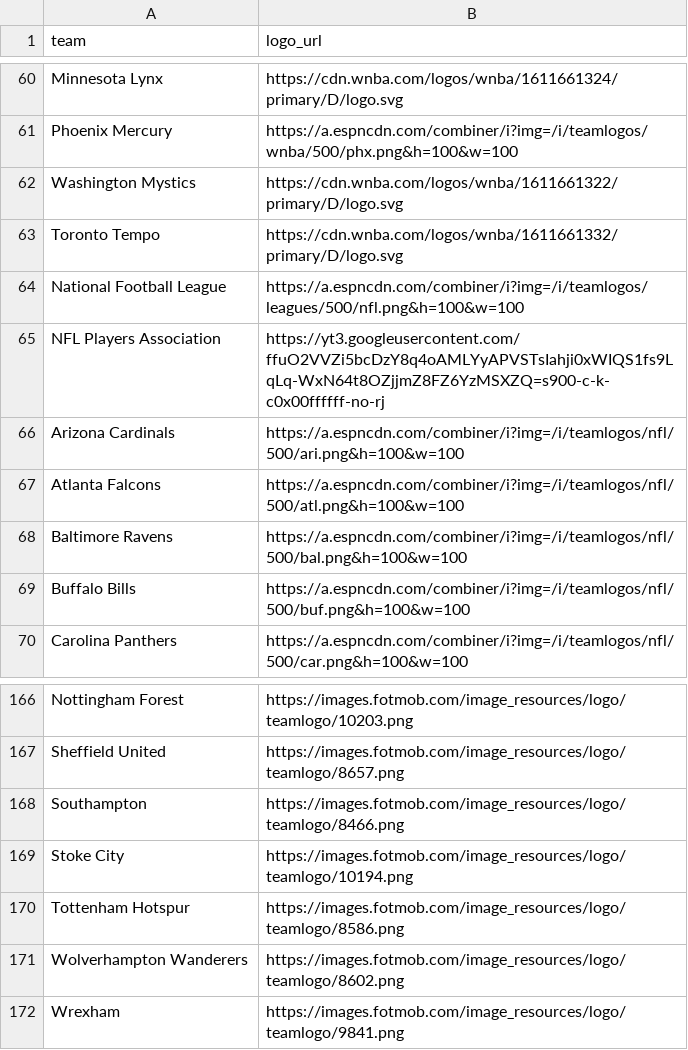
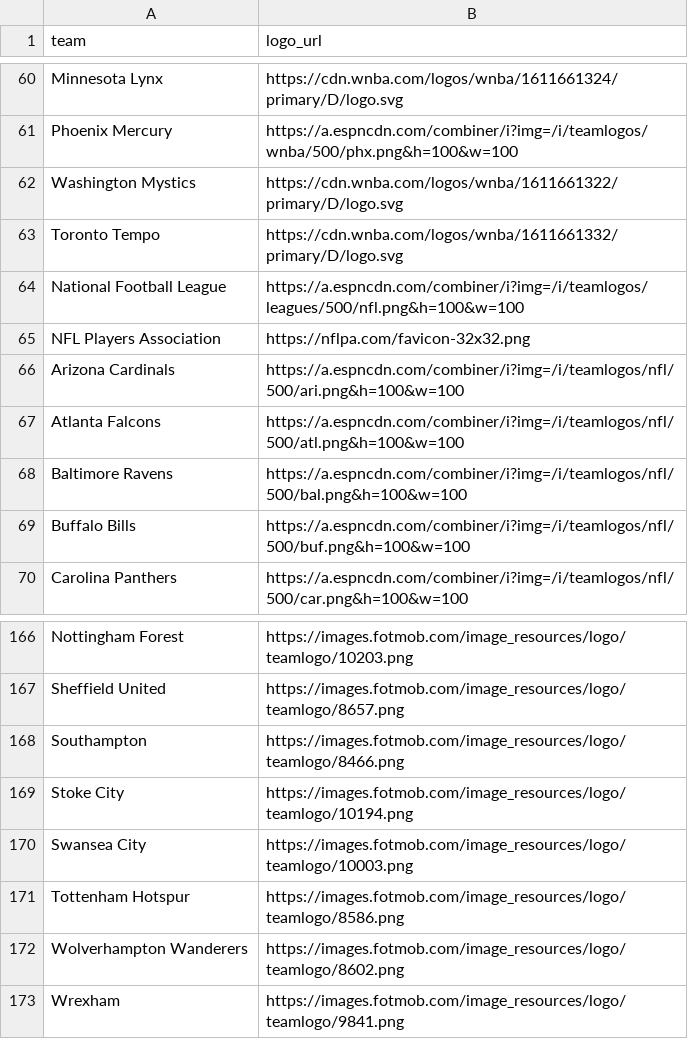
Before and after one commit to saberpowers/saberpowers.github.io, a CSV file: jobs/logos.csv, drawn as a sheet; only a part is shown, gaps mark what is left out.

```diff
--- a/jobs/logos.csv
+++ b/jobs/logos.csv
@@ -64,3 +64,3 @@ Toronto Tempo,https://cdn.wnba.com/logos/wnba/1611661332/primary/D/logo.svg
 National Football League,https://a.espncdn.com/combiner/i?img=/i/teamlogos/leagues/500/nfl.png&h=100&w=100
-NFL Players Association,https://yt3.googleusercontent.com/ffuO2VVZi5bcDzY8q4oAMLYyAPVSTsIahji0xWIQS1fs9LqLq-WxN64t8OZjjmZ8FZ6YzMSXZQ=s900-c-k-c0x00ffffff-no-rj
+NFL Players Association,https://nflpa.com/favicon-32x32.png
 Arizona Cardinals,https://a.espncdn.com/combiner/i?img=/i/teamlogos/nfl/500/ari.png&h=100&w=100
@@ -169,2 +169,3 @@ Southampton,https://images.fotmob.com/image_resources/logo/teamlogo/8466.png
 Stoke City,https://images.fotmob.com/image_resources/logo/teamlogo/10194.png
+Swansea City,https://images.fotmob.com/image_resources/logo/teamlogo/10003.png
 Tottenham Hotspur,https://images.fotmob.com/image_resources/logo/teamlogo/8586.png
```
Also changed, not shown: jobs/jobs.csv.
